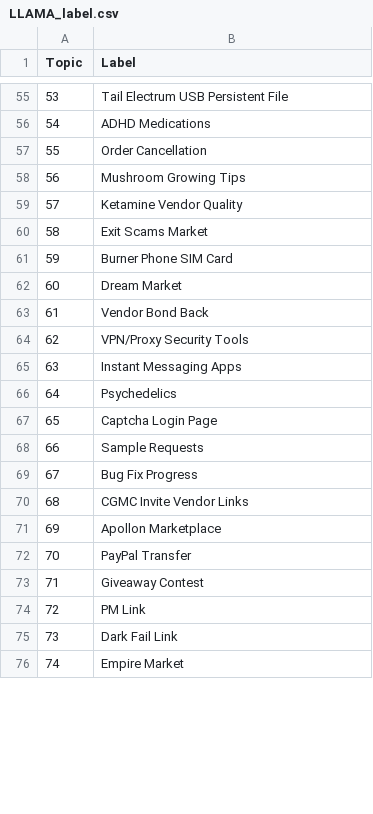
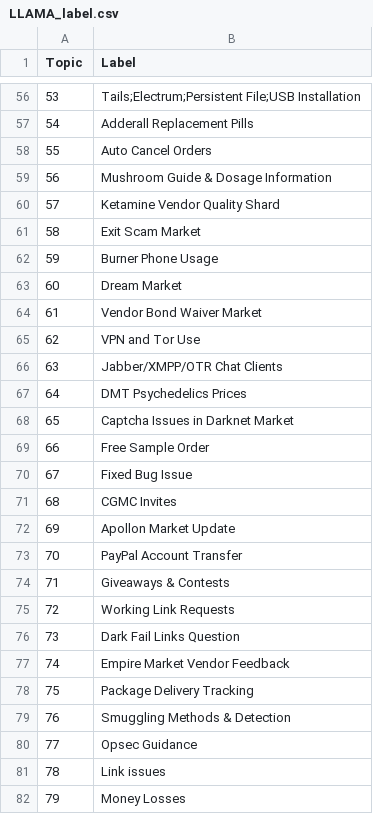
Before and after one commit to D0men1c0/ISSR_Darkweb, a CSV file: MergedModelBERT/LLAMA_label.csv, drawn as a sheet; only a part is shown, gaps mark what is left out; the shorter side is filled out with more unchanged rows; addresses are those after the commit; the diff covers the shown part only; the diff names each change by its address in the sheet, - before the commit and + after, or states it on an @@ line.

```diff
--- a/MergedModelBERT/LLAMA_label.csv
+++ b/MergedModelBERT/LLAMA_label.csv
@@ column A (Topic) renumbered between rows 2 and 115 @@
-B56 (Label): Tail Electrum USB Persistent File
+B56 (Label): Tails;Electrum;Persistent File;USB Installation
-B57 (Label): ADHD Medications
+B57 (Label): Adderall Replacement Pills
-B58 (Label): Order Cancellation
+B58 (Label): Auto Cancel Orders
-B59 (Label): Mushroom Growing Tips
+B59 (Label): Mushroom Guide & Dosage Information
-B60 (Label): Ketamine Vendor Quality
+B60 (Label): Ketamine Vendor Quality Shard
-B61 (Label): Exit Scams Market
+B61 (Label): Exit Scam Market
-B62 (Label): Burner Phone SIM Card
+B62 (Label): Burner Phone Usage
-B64 (Label): Vendor Bond Back
+B64 (Label): Vendor Bond Waiver Market
-B65 (Label): VPN/Proxy Security Tools
+B65 (Label): VPN and Tor Use
-B66 (Label): Instant Messaging Apps
+B66 (Label): Jabber/XMPP/OTR Chat Clients
-B67 (Label): Psychedelics
+B67 (Label): DMT Psychedelics Prices
-B68 (Label): Captcha Login Page
+B68 (Label): Captcha Issues in Darknet Market
-B69 (Label): Sample Requests
+B69 (Label): Free Sample Order
-B70 (Label): Bug Fix Progress
+B70 (Label): Fixed Bug Issue
-B71 (Label): CGMC Invite Vendor Links
+B71 (Label): CGMC Invites
-B72 (Label): Apollon Marketplace
+B72 (Label): Apollon Market Update
-B73 (Label): PayPal Transfer
+B73 (Label): PayPal Account Transfer
-B74 (Label): Giveaway Contest
+B74 (Label): Giveaways & Contests
-B75 (Label): PM Link
+B75 (Label): Working Link Requests
-B76 (Label): Dark Fail Link
+B76 (Label): Dark Fail Links Question
+row 77: 74 | Empire Market Vendor Feedback
+row 78: 75 | Package Delivery Tracking
+row 79: 76 | Smuggling Methods & Detection
+row 80: 77 | Opsec Guidance
+row 81: 78 | Link issues
+row 82: 79 | Money Losses
```
Also changed, not shown: 20 added rows, 25 removed rows, 1 moved row and 66 edited cells elsewhere in this file, 4 other files.
